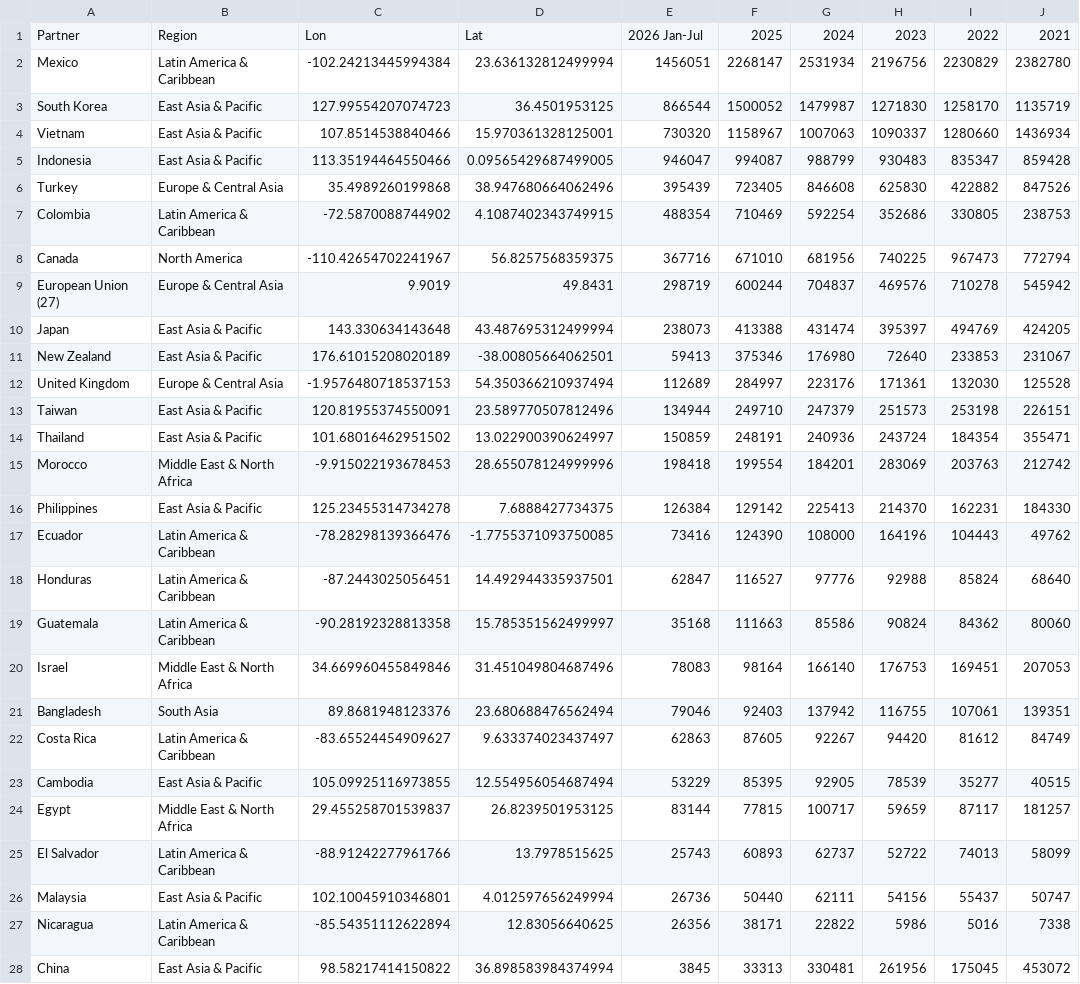
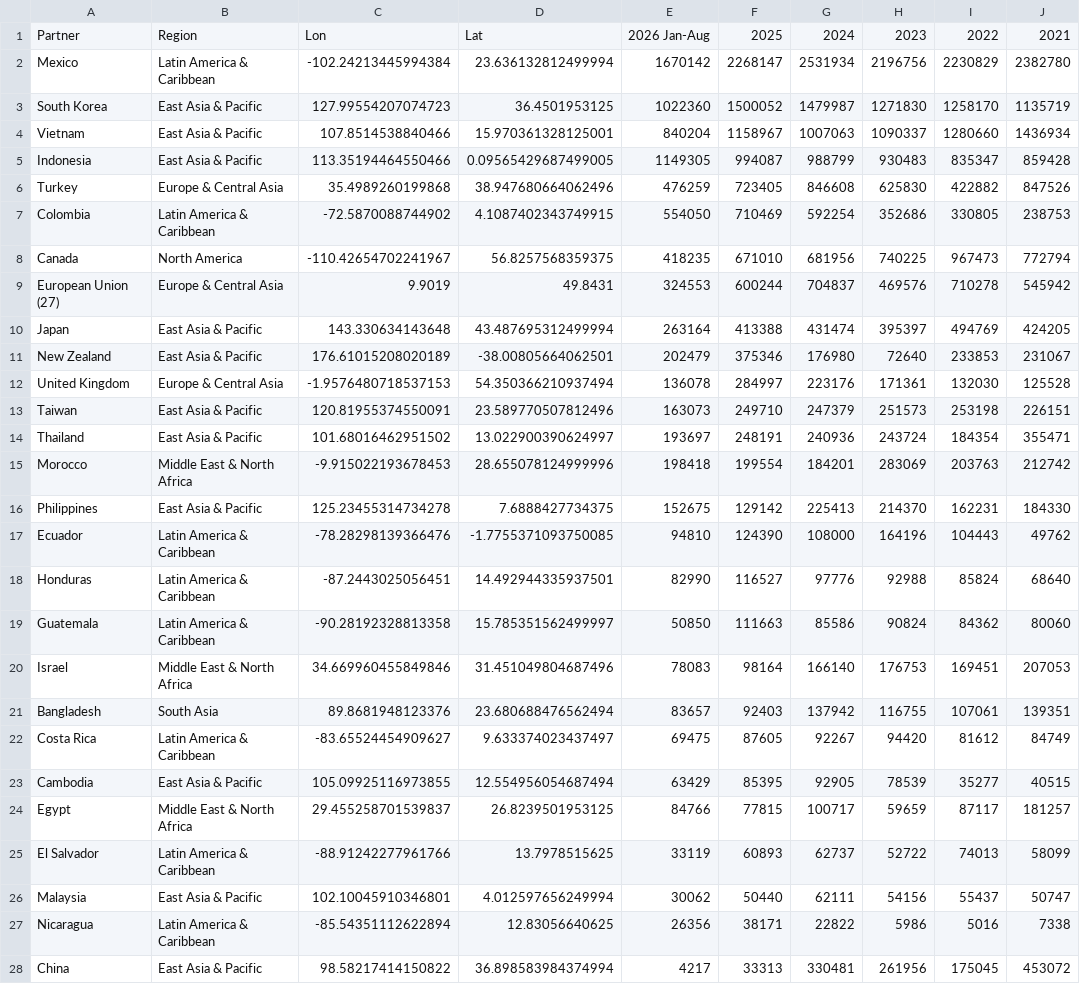
Before and after one commit to hruck/growthenergy-dashboard-data, a CSV file: trade/ddgs_exports_bubble_by_partner.csv, drawn as a sheet; only a part is shown; the diff covers the shown part only.

```diff
--- a/trade/ddgs_exports_bubble_by_partner.csv
+++ b/trade/ddgs_exports_bubble_by_partner.csv
@@ -1,28 +1,28 @@
-Partner,Region,Lon,Lat,2026 Jan-Jul,2025,2024,2023,2022,2021
-Mexico,Latin America & Caribbean,-102.24213445994384,23.636132812499994,1456051,2268147,2531934,2196756,2230829,2382780
-South Korea,East Asia & Pacific,127.99554207074723,36.4501953125,866544,1500052,1479987,1271830,1258170,1135719
-Vietnam,East Asia & Pacific,107.8514538840466,15.970361328125001,730320,1158967,1007063,1090337,1280660,1436934
-Indonesia,East Asia & Pacific,113.35194464550466,0.09565429687499005,946047,994087,988799,930483,835347,859428
-Turkey,Europe & Central Asia,35.4989260199868,38.947680664062496,395439,723405,846608,625830,422882,847526
-Colombia,Latin America & Caribbean,-72.5870088744902,4.1087402343749915,488354,710469,592254,352686,330805,238753
-Canada,North America,-110.42654702241967,56.8257568359375,367716,671010,681956,740225,967473,772794
-European Union (27),Europe & Central Asia,9.9019,49.8431,298719,600244,704837,469576,710278,545942
-Japan,East Asia & Pacific,143.330634143648,43.487695312499994,238073,413388,431474,395397,494769,424205
-New Zealand,East Asia & Pacific,176.61015208020189,-38.00805664062501,59413,375346,176980,72640,233853,231067
-United Kingdom,Europe & Central Asia,-1.9576480718537153,54.350366210937494,112689,284997,223176,171361,132030,125528
-Taiwan,East Asia & Pacific,120.81955374550091,23.589770507812496,134944,249710,247379,251573,253198,226151
-Thailand,East Asia & Pacific,101.68016462951502,13.022900390624997,150859,248191,240936,243724,184354,355471
+Partner,Region,Lon,Lat,2026 Jan-Aug,2025,2024,2023,2022,2021
+Mexico,Latin America & Caribbean,-102.24213445994384,23.636132812499994,1670142,2268147,2531934,2196756,2230829,2382780
+South Korea,East Asia & Pacific,127.99554207074723,36.4501953125,1022360,1500052,1479987,1271830,1258170,1135719
+Vietnam,East Asia & Pacific,107.8514538840466,15.970361328125001,840204,1158967,1007063,1090337,1280660,1436934
+Indonesia,East Asia & Pacific,113.35194464550466,0.09565429687499005,1149305,994087,988799,930483,835347,859428
+Turkey,Europe & Central Asia,35.4989260199868,38.947680664062496,476259,723405,846608,625830,422882,847526
+Colombia,Latin America & Caribbean,-72.5870088744902,4.1087402343749915,554050,710469,592254,352686,330805,238753
+Canada,North America,-110.42654702241967,56.8257568359375,418235,671010,681956,740225,967473,772794
+European Union (27),Europe & Central Asia,9.9019,49.8431,324553,600244,704837,469576,710278,545942
+Japan,East Asia & Pacific,143.330634143648,43.487695312499994,263164,413388,431474,395397,494769,424205
+New Zealand,East Asia & Pacific,176.61015208020189,-38.00805664062501,202479,375346,176980,72640,233853,231067
+United Kingdom,Europe & Central Asia,-1.9576480718537153,54.350366210937494,136078,284997,223176,171361,132030,125528
+Taiwan,East Asia & Pacific,120.81955374550091,23.589770507812496,163073,249710,247379,251573,253198,226151
+Thailand,East Asia & Pacific,101.68016462951502,13.022900390624997,193697,248191,240936,243724,184354,355471
 Morocco,Middle East & North Africa,-9.915022193678453,28.655078124999996,198418,199554,184201,283069,203763,212742
-Philippines,East Asia & Pacific,125.23455314734278,7.6888427734375,126384,129142,225413,214370,162231,184330
-Ecuador,Latin America & Caribbean,-78.28298139366476,-1.7755371093750085,73416,124390,108000,164196,104443,49762
-Honduras,Latin America & Caribbean,-87.2443025056451,14.492944335937501,62847,116527,97776,92988,85824,68640
-Guatemala,Latin America & Caribbean,-90.28192328813358,15.785351562499997,35168,111663,85586,90824,84362,80060
+Philippines,East Asia & Pacific,125.23455314734278,7.6888427734375,152675,129142,225413,214370,162231,184330
+Ecuador,Latin America & Caribbean,-78.28298139366476,-1.7755371093750085,94810,124390,108000,164196,104443,49762
+Honduras,Latin America & Caribbean,-87.2443025056451,14.492944335937501,82990,116527,97776,92988,85824,68640
+Guatemala,Latin America & Caribbean,-90.28192328813358,15.785351562499997,50850,111663,85586,90824,84362,80060
 Israel,Middle East & North Africa,34.669960455849846,31.451049804687496,78083,98164,166140,176753,169451,207053
-Bangladesh,South Asia,89.8681948123376,23.680688476562494,79046,92403,137942,116755,107061,139351
-Costa Rica,Latin America & Caribbean,-83.65524454909627,9.633374023437497,62863,87605,92267,94420,81612,84749
-Cambodia,East Asia & Pacific,105.09925116973855,12.554956054687494,53229,85395,92905,78539,35277,40515
-Egypt,Middle East & North Africa,29.455258701539837,26.8239501953125,83144,77815,100717,59659,87117,181257
-El Salvador,Latin America & Caribbean,-88.91242277961766,13.7978515625,25743,60893,62737,52722,74013,58099
-Malaysia,East Asia & Pacific,102.10045910346801,4.012597656249994,26736,50440,62111,54156,55437,50747
+Bangladesh,South Asia,89.8681948123376,23.680688476562494,83657,92403,137942,116755,107061,139351
+Costa Rica,Latin America & Caribbean,-83.65524454909627,9.633374023437497,69475,87605,92267,94420,81612,84749
+Cambodia,East Asia & Pacific,105.09925116973855,12.554956054687494,63429,85395,92905,78539,35277,40515
+Egypt,Middle East & North Africa,29.455258701539837,26.8239501953125,84766,77815,100717,59659,87117,181257
+El Salvador,Latin America & Caribbean,-88.91242277961766,13.7978515625,33119,60893,62737,52722,74013,58099
+Malaysia,East Asia & Pacific,102.10045910346801,4.012597656249994,30062,50440,62111,54156,55437,50747
 Nicaragua,Latin America & Caribbean,-85.54351112622894,12.83056640625,26356,38171,22822,5986,5016,7338
-China,East Asia & Pacific,98.58217414150822,36.898583984374994,3845,33313,330481,261956,175045,453072
+China,East Asia & Pacific,98.58217414150822,36.898583984374994,4217,33313,330481,261956,175045,453072
```
Also changed, not shown: 1 added row and 8 edited cells elsewhere in this file, trade/ddg_exports_wide.csv, trade/ethanol_exports_bubble_by_partner.csv, 10 other files.
